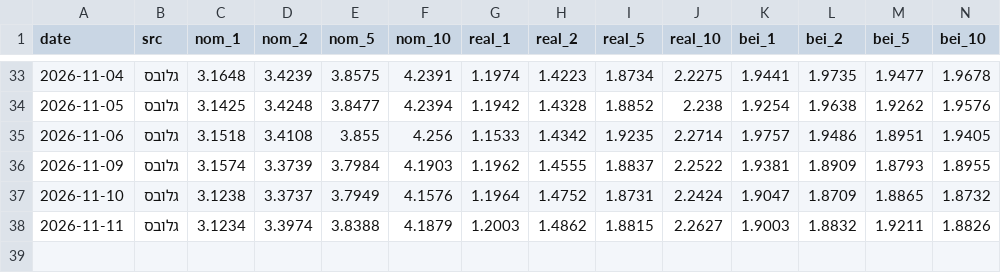
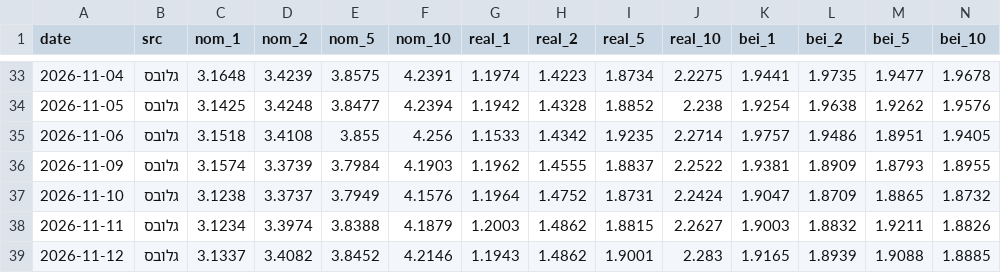
Before and after one commit to yovav81/corp-market-data, a CSV file: data/gov/curves_history.csv, drawn as a sheet; only a part is shown, gaps mark what is left out.

```diff
--- a/data/gov/curves_history.csv
+++ b/data/gov/curves_history.csv
@@ -38 +38,2 @@
 2026-11-11,גלובס,3.1234,3.3974,3.8388,4.1879,1.2003,1.4862,1.8815,2.2627,1.9003,1.8832,1.9211,1.8826
+2026-11-12,גלובס,3.1337,3.4082,3.8452,4.2146,1.1943,1.4862,1.9001,2.283,1.9165,1.8939,1.9088,1.8885
```
Also changed, not shown: data/gov/bond_history.csv, data/gov/decisions_history.csv, 28 other files.
